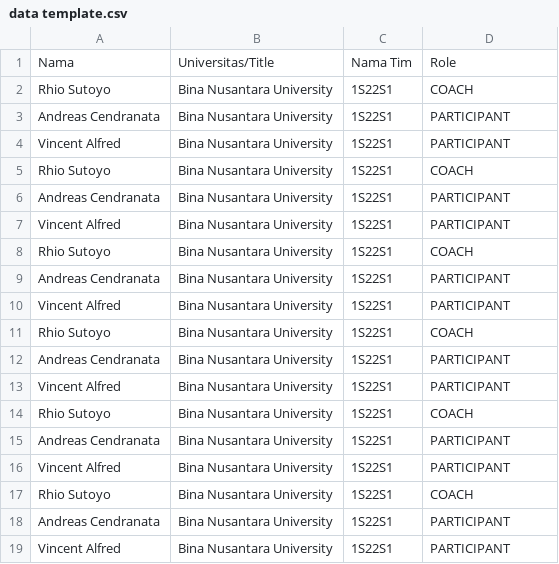
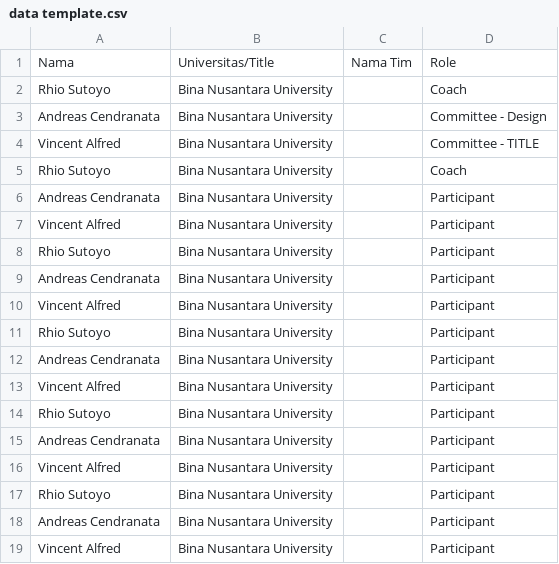
Before and after one commit to cichiomaru/binus-icpc-certificate-generator, a CSV file: data template.csv, drawn as a sheet.

Commit message:
Update data template.csv

```diff
--- a/data template.csv
+++ b/data template.csv
@@ -1,19 +1,19 @@
 Nama,Universitas/Title,Nama Tim,Role
-Rhio Sutoyo,Bina Nusantara University,1S22S1,COACH
-Andreas Cendranata,Bina Nusantara University,1S22S1,PARTICIPANT
-Vincent Alfred,Bina Nusantara University,1S22S1,PARTICIPANT
-Rhio Sutoyo,Bina Nusantara University,1S22S1,COACH
-Andreas Cendranata,Bina Nusantara University,1S22S1,PARTICIPANT
-Vincent Alfred,Bina Nusantara University,1S22S1,PARTICIPANT
-Rhio Sutoyo,Bina Nusantara University,1S22S1,COACH
-Andreas Cendranata,Bina Nusantara University,1S22S1,PARTICIPANT
-Vincent Alfred,Bina Nusantara University,1S22S1,PARTICIPANT
-Rhio Sutoyo,Bina Nusantara University,1S22S1,COACH
-Andreas Cendranata,Bina Nusantara University,1S22S1,PARTICIPANT
-Vincent Alfred,Bina Nusantara University,1S22S1,PARTICIPANT
-Rhio Sutoyo,Bina Nusantara University,1S22S1,COACH
-Andreas Cendranata,Bina Nusantara University,1S22S1,PARTICIPANT
-Vincent Alfred,Bina Nusantara University,1S22S1,PARTICIPANT
-Rhio Sutoyo,Bina Nusantara University,1S22S1,COACH
-Andreas Cendranata,Bina Nusantara University,1S22S1,PARTICIPANT
-Vincent Alfred,Bina Nusantara University,1S22S1,PARTICIPANT
+Rhio Sutoyo,Bina Nusantara University,,Coach
+Andreas Cendranata,Bina Nusantara University,,Committee - Design
+Vincent Alfred,Bina Nusantara University,,Committee - TITLE
+Rhio Sutoyo,Bina Nusantara University,,Coach
+Andreas Cendranata,Bina Nusantara University,,Participant
+Vincent Alfred,Bina Nusantara University,,Participant
+Rhio Sutoyo,Bina Nusantara University,,Participant
+Andreas Cendranata,Bina Nusantara University,,Participant
+Vincent Alfred,Bina Nusantara University,,Participant
+Rhio Sutoyo,Bina Nusantara University,,Participant
+Andreas Cendranata,Bina Nusantara University,,Participant
+Vincent Alfred,Bina Nusantara University,,Participant
+Rhio Sutoyo,Bina Nusantara University,,Participant
+Andreas Cendranata,Bina Nusantara University,,Participant
+Vincent Alfred,Bina Nusantara University,,Participant
+Rhio Sutoyo,Bina Nusantara University,,Participant
+Andreas Cendranata,Bina Nusantara University,,Participant
+Vincent Alfred,Bina Nusantara University,,Participant
```
